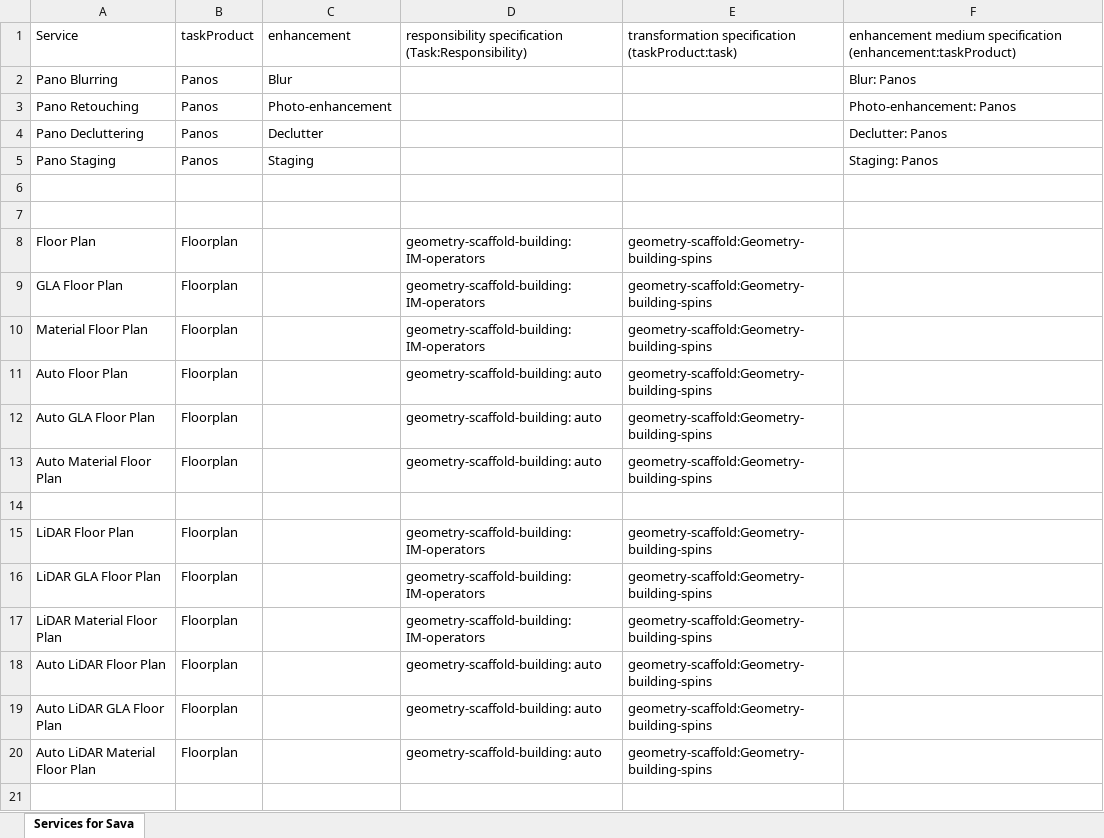
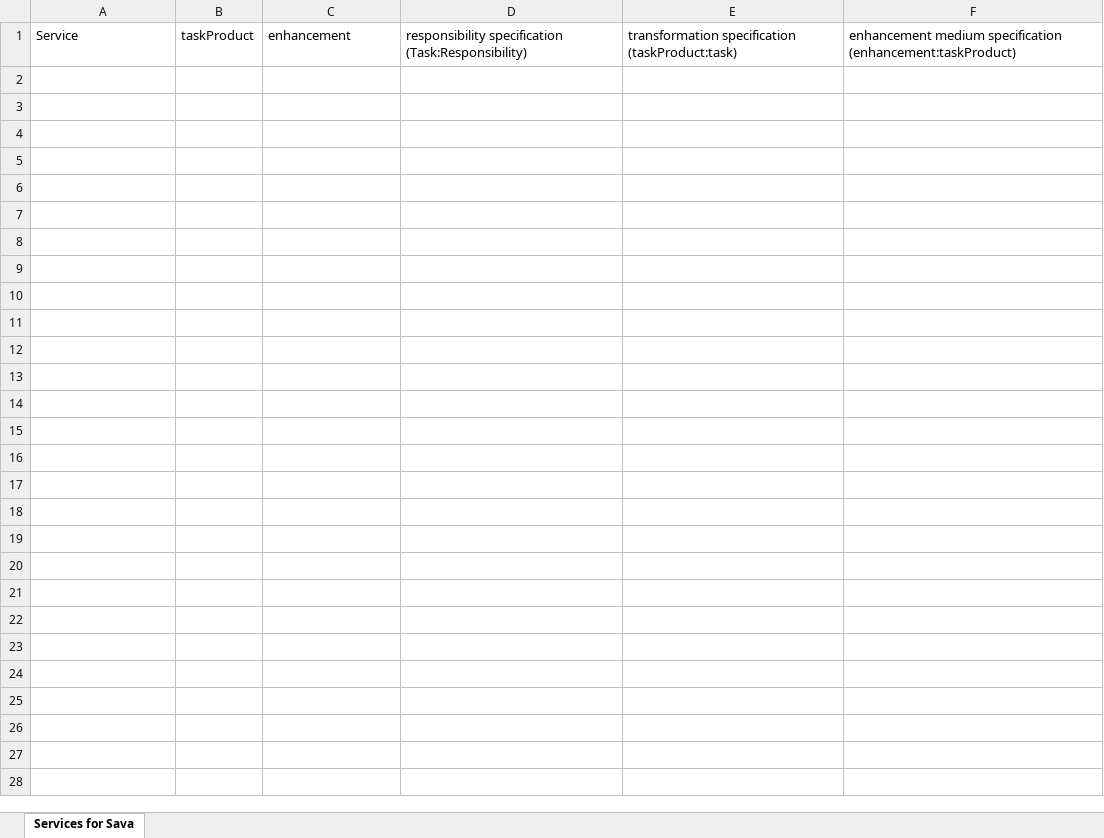
Before and after one commit to vladicasub/services_and_tasks, an Excel workbook: input_tables/blueprint_services.xlsx, sheet Services for Sava, drawn as a sheet; only a part is shown; values as stored, in another font and other column widths than the file's, no borders; the diff covers the shown part only; the diff names each change by its address in the sheet, - before the commit and + after, or states it on an @@ line.

```diff
--- a/input_tables/blueprint_services.xlsx (sheet Services for Sava)
+++ b/input_tables/blueprint_services.xlsx (sheet Services for Sava)
-row 2: Pano Blurring | Panos | Blur |  |  | Blur: Panos
-row 3: Pano Retouching | Panos | Photo-enhancement |  |  | Photo-enhancement: Panos
-row 4: Pano Decluttering | Panos | Declutter |  |  | Declutter: Panos
-row 5: Pano Staging | Panos | Staging |  |  | Staging: Panos
-row 6: (empty)
-row 7: (empty)
-row 8: Floor Plan | Floorplan |  | geometry-scaffold-building: IM-operators | geometry-scaffold:Geometry-building-spins
-row 9: GLA Floor Plan | Floorplan |  | geometry-scaffold-building: IM-operators | geometry-scaffold:Geometry-building-spins
-row 10: Material Floor Plan | Floorplan |  | geometry-scaffold-building: IM-operators | geometry-scaffold:Geometry-building-spins
-row 11: Auto Floor Plan | Floorplan |  | geometry-scaffold-building: auto | geometry-scaffold:Geometry-building-spins
-row 12: Auto GLA Floor Plan | Floorplan |  | geometry-scaffold-building: auto | geometry-scaffold:Geometry-building-spins
-row 13: Auto Material Floor Plan | Floorplan |  | geometry-scaffold-building: auto | geometry-scaffold:Geometry-building-spins
-row 14: (empty)
-row 15: LiDAR Floor Plan | Floorplan |  | geometry-scaffold-building: IM-operators | geometry-scaffold:Geometry-building-spins
-row 16: LiDAR GLA Floor Plan | Floorplan |  | geometry-scaffold-building: IM-operators | geometry-scaffold:Geometry-building-spins
-row 17: LiDAR Material Floor Plan | Floorplan |  | geometry-scaffold-building: IM-operators | geometry-scaffold:Geometry-building-spins
-row 18: Auto LiDAR Floor Plan | Floorplan |  | geometry-scaffold-building: auto | geometry-scaffold:Geometry-building-spins
-row 19: Auto LiDAR GLA Floor Plan | Floorplan |  | geometry-scaffold-building: auto | geometry-scaffold:Geometry-building-spins
-row 20: Auto LiDAR Material Floor Plan | Floorplan |  | geometry-scaffold-building: auto | geometry-scaffold:Geometry-building-spins
-row 21: (empty)
```
Also changed, not shown: 40 removed rows elsewhere in this sheet, 5 other files.
